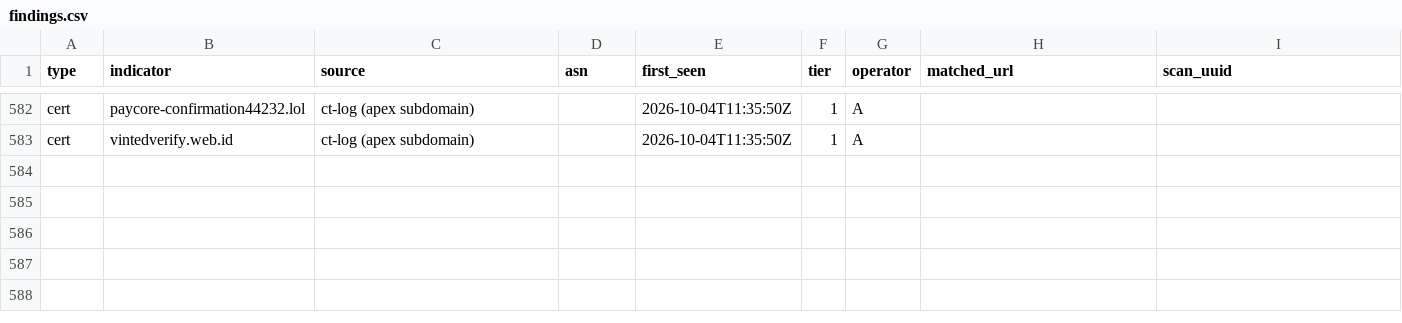
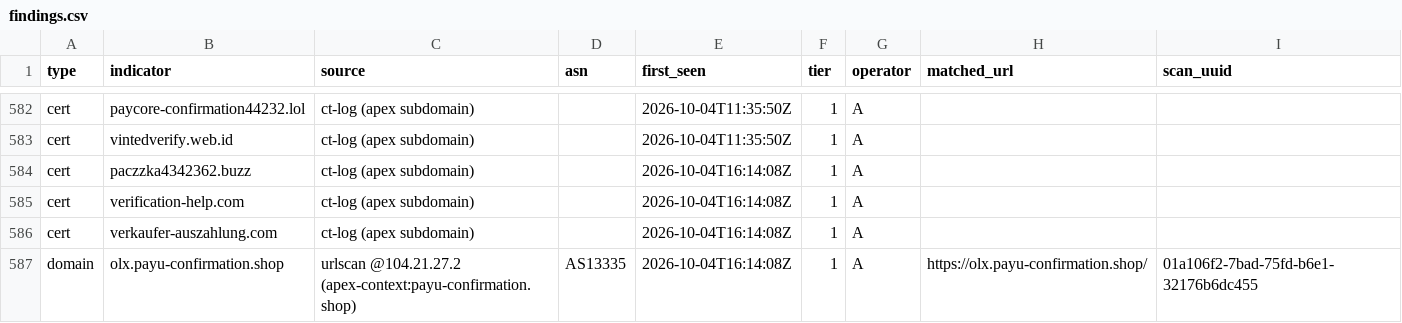
Before and after one commit to malek-alhu/marketplace-phaas-tracker, a CSV file: monitor/findings.csv, drawn as a sheet; only a part is shown, gaps mark what is left out; the diff names each change by its address in the sheet, - before the commit and + after, or states it on an @@ line.

```diff
--- a/monitor/findings.csv
+++ b/monitor/findings.csv
+row 584: cert | paczzka4342362.buzz | ct-log (apex subdomain) |  | 2026-10-04T16:14:08Z | 1 | A
+row 585: cert | verification-help.com | ct-log (apex subdomain) |  | 2026-10-04T16:14:08Z | 1 | A
+row 586: cert | verkaufer-auszahlung.com | ct-log (apex subdomain) |  | 2026-10-04T16:14:08Z | 1 | A
+row 587: domain | olx.payu-confirmation.shop | urlscan @104.21.27.2 (apex-context:payu-confirmation.shop) | AS13335 | 2026-10-04T16:14:08Z | 1 | A | https://olx.payu-confirmation.shop/ | 01a106f2-7bad-75fd-b6e1-32176b6dc455
```
Also changed, not shown: monitor/scans.csv, monitor/state/tracked_hosts.tsv, 5 other files.
